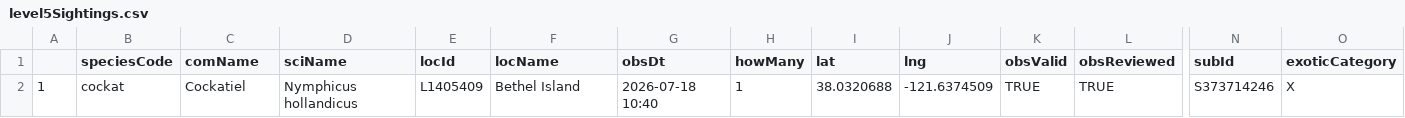
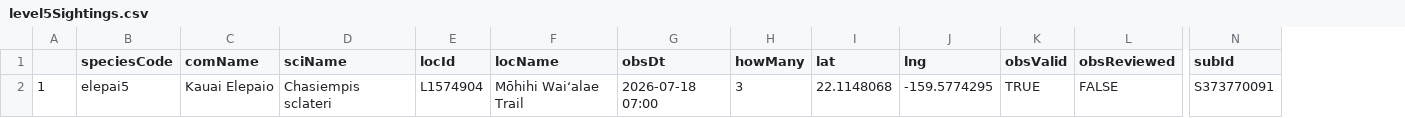
Before and after one commit to jsm425/BirdNerd, a CSV file: BirdSightingLists/level5Sightings.csv, drawn as a sheet; only a part is shown, gaps mark what is left out; the diff names each change by its address in the sheet, - before the commit and + after, or states it on an @@ line.

```diff
--- a/BirdSightingLists/level5Sightings.csv
+++ b/BirdSightingLists/level5Sightings.csv
-column O (exoticCategory), row 2: X
-B2 (speciesCode): cockat
+B2 (speciesCode): elepai5
-C2 (comName): Cockatiel
+C2 (comName): Kauai Elepaio
-D2 (sciName): Nymphicus hollandicus
+D2 (sciName): Chasiempis sclateri
-E2 (locId): L1405409
+E2 (locId): L1574904
-F2 (locName): Bethel Island
+F2 (locName): Mōhihi Waiʻalae Trail
-G2 (obsDt): 2026-07-18 10:40
+G2 (obsDt): 2026-07-18 07:00
-H2 (howMany): 1
+H2 (howMany): 3
-I2 (lat): 38.0320688
+I2 (lat): 22.1148068
-J2 (lng): -121.6374509
+J2 (lng): -159.5774295
-L2 (obsReviewed): TRUE
+L2 (obsReviewed): FALSE
-N2 (subId): S373714246
+N2 (subId): S373770091
```
Also changed, not shown: BirdSightingLists/level3Sightings.csv, BirdSightingLists/level4Sightings.csv, 2 other files.
